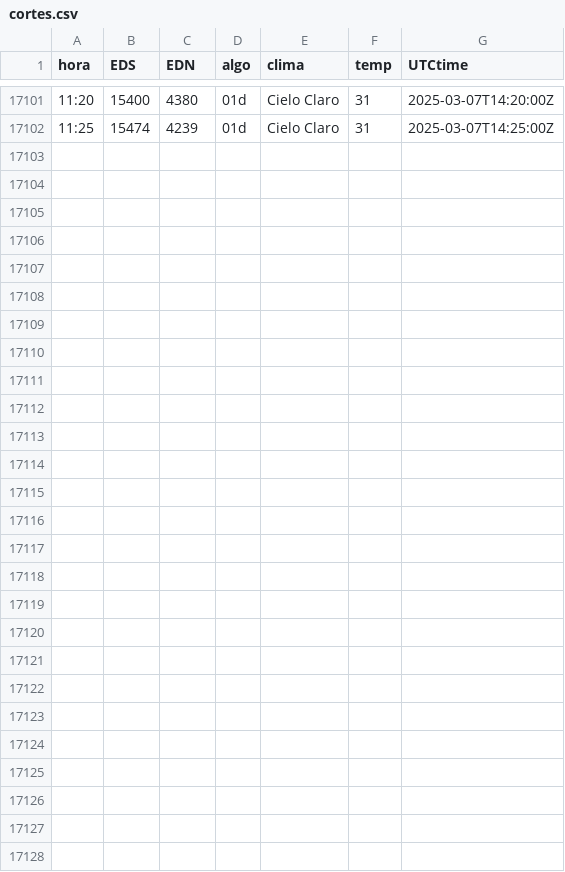
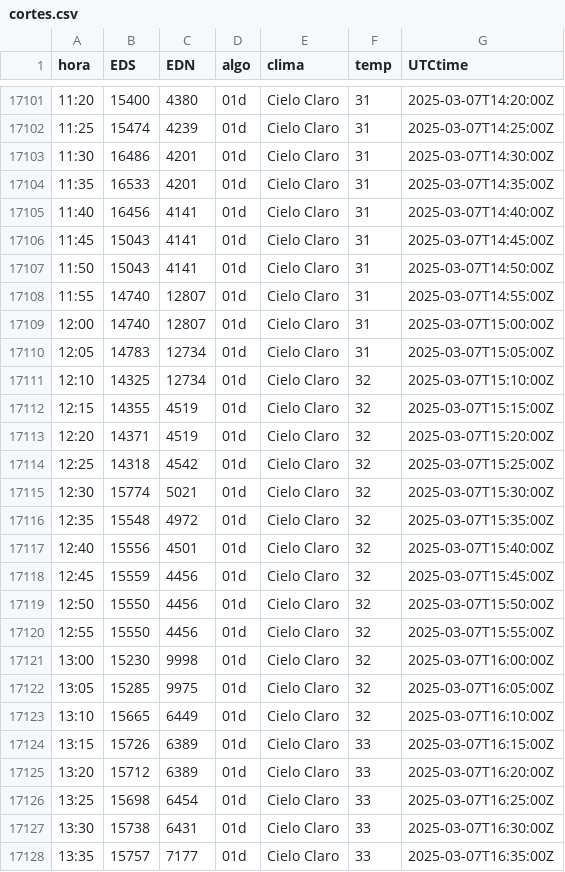
Before and after one commit to rikivillalba/reportes_api_mem, a CSV file: cortes.csv, drawn as a sheet; only a part is shown, gaps mark what is left out; the diff names each change by its address in the sheet, - before the commit and + after, or states it on an @@ line.

```diff
--- a/cortes.csv
+++ b/cortes.csv
+row 17103: 11:30 | 16486 | 4201 | 01d | Cielo Claro | 31 | 2025-03-07T14:30:00Z
+row 17104: 11:35 | 16533 | 4201 | 01d | Cielo Claro | 31 | 2025-03-07T14:35:00Z
+row 17105: 11:40 | 16456 | 4141 | 01d | Cielo Claro | 31 | 2025-03-07T14:40:00Z
+row 17106: 11:45 | 15043 | 4141 | 01d | Cielo Claro | 31 | 2025-03-07T14:45:00Z
+row 17107: 11:50 | 15043 | 4141 | 01d | Cielo Claro | 31 | 2025-03-07T14:50:00Z
+row 17108: 11:55 | 14740 | 12807 | 01d | Cielo Claro | 31 | 2025-03-07T14:55:00Z
+row 17109: 12:00 | 14740 | 12807 | 01d | Cielo Claro | 31 | 2025-03-07T15:00:00Z
+row 17110: 12:05 | 14783 | 12734 | 01d | Cielo Claro | 31 | 2025-03-07T15:05:00Z
+row 17111: 12:10 | 14325 | 12734 | 01d | Cielo Claro | 32 | 2025-03-07T15:10:00Z
+row 17112: 12:15 | 14355 | 4519 | 01d | Cielo Claro | 32 | 2025-03-07T15:15:00Z
+row 17113: 12:20 | 14371 | 4519 | 01d | Cielo Claro | 32 | 2025-03-07T15:20:00Z
+row 17114: 12:25 | 14318 | 4542 | 01d | Cielo Claro | 32 | 2025-03-07T15:25:00Z
+row 17115: 12:30 | 15774 | 5021 | 01d | Cielo Claro | 32 | 2025-03-07T15:30:00Z
+row 17116: 12:35 | 15548 | 4972 | 01d | Cielo Claro | 32 | 2025-03-07T15:35:00Z
+row 17117: 12:40 | 15556 | 4501 | 01d | Cielo Claro | 32 | 2025-03-07T15:40:00Z
+row 17118: 12:45 | 15559 | 4456 | 01d | Cielo Claro | 32 | 2025-03-07T15:45:00Z
+row 17119: 12:50 | 15550 | 4456 | 01d | Cielo Claro | 32 | 2025-03-07T15:50:00Z
+row 17120: 12:55 | 15550 | 4456 | 01d | Cielo Claro | 32 | 2025-03-07T15:55:00Z
+row 17121: 13:00 | 15230 | 9998 | 01d | Cielo Claro | 32 | 2025-03-07T16:00:00Z
+row 17122: 13:05 | 15285 | 9975 | 01d | Cielo Claro | 32 | 2025-03-07T16:05:00Z
+row 17123: 13:10 | 15665 | 6449 | 01d | Cielo Claro | 32 | 2025-03-07T16:10:00Z
+row 17124: 13:15 | 15726 | 6389 | 01d | Cielo Claro | 33 | 2025-03-07T16:15:00Z
+row 17125: 13:20 | 15712 | 6389 | 01d | Cielo Claro | 33 | 2025-03-07T16:20:00Z
+row 17126: 13:25 | 15698 | 6454 | 01d | Cielo Claro | 33 | 2025-03-07T16:25:00Z
+row 17127: 13:30 | 15738 | 6431 | 01d | Cielo Claro | 33 | 2025-03-07T16:30:00Z
+row 17128: 13:35 | 15757 | 7177 | 01d | Cielo Claro | 33 | 2025-03-07T16:35:00Z
```
Also changed, not shown: 2 other files.
